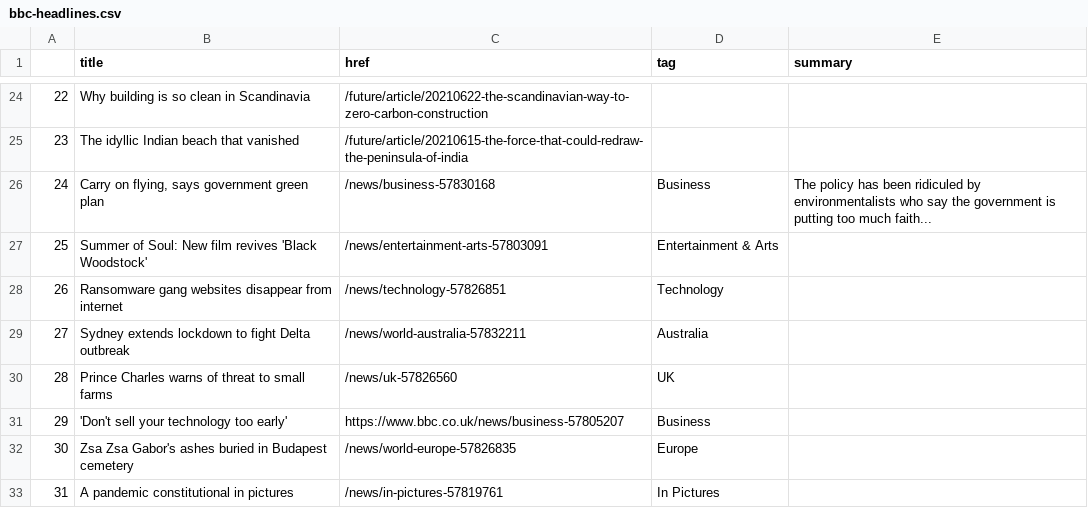
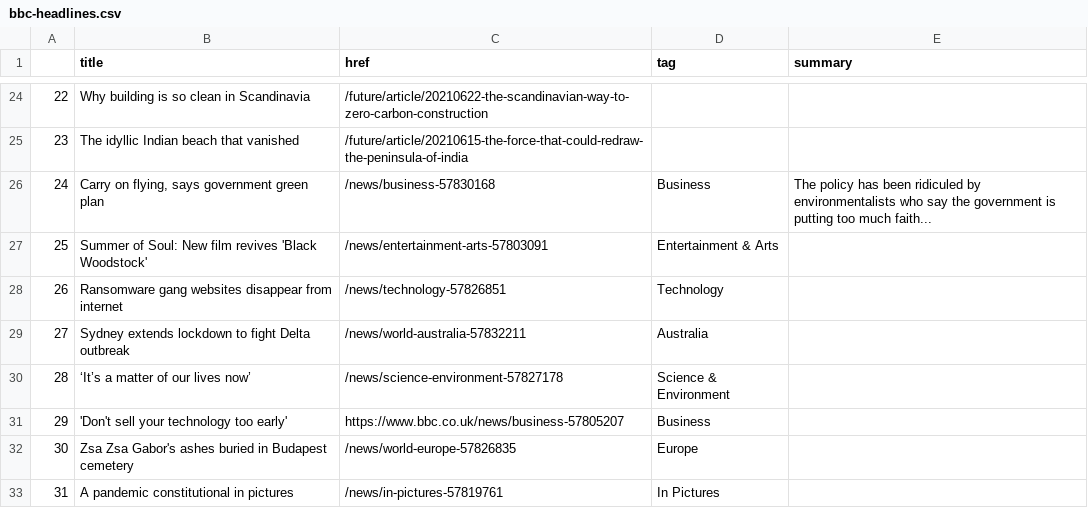
Before and after one commit to ichinichichi/automatic-scraper, a CSV file: bbc-headlines.csv, drawn as a sheet; only a part is shown, gaps mark what is left out.

```diff
--- a/bbc-headlines.csv
+++ b/bbc-headlines.csv
@@ -29,3 +29,3 @@
 27,Sydney extends lockdown to fight Delta outbreak,/news/world-australia-57832211,Australia,
-28,Prince Charles warns of threat to small farms,/news/uk-57826560,UK,
+28,‘It’s a matter of our lives now’,/news/science-environment-57827178,Science & Environment,
 29,'Don't sell your technology too early',https://www.bbc.co.uk/news/business-57805207,Business,
```
